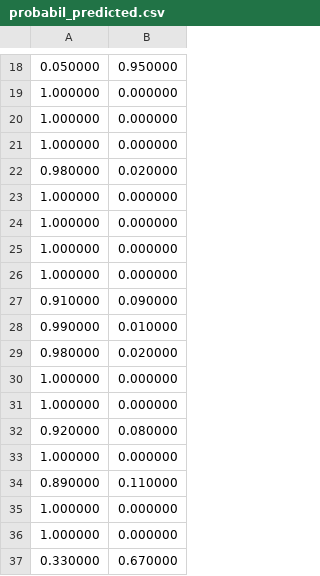
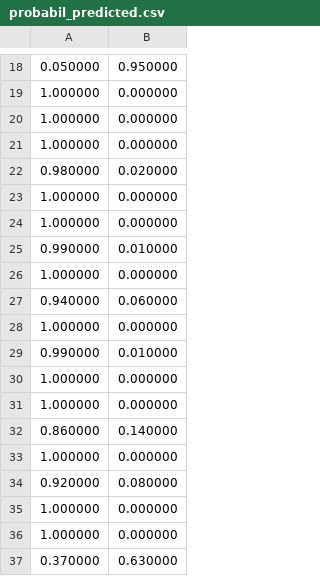
Before and after one commit to SMV818VMS/PyR4ML, a CSV file: Data/probabil_predicted.csv, drawn as a sheet; only a part is shown, gaps mark what is left out; the diff covers the shown part only.

```diff
--- a/Data/probabil_predicted.csv
+++ b/Data/probabil_predicted.csv
@@ -24,8 +24,10 @@
 1.000000,0.000000
+0.990000,0.010000
+1.000000,0.000000
+0.940000,0.060000
+1.000000,0.000000
+0.990000,0.010000
 1.000000,0.000000
 1.000000,0.000000
-0.910000,0.090000
-0.990000,0.010000
-0.980000,0.020000
-1.000000,0.000000
+0.860000,0.140000
 1.000000,0.000000
@@ -33,5 +35,3 @@
 1.000000,0.000000
-0.890000,0.110000
 1.000000,0.000000
-1.000000,0.000000
-0.330000,0.670000
+0.370000,0.630000
```
Also changed, not shown: 4 added rows, 4 removed rows and 2 moved rows elsewhere in this file, 5 other files.
